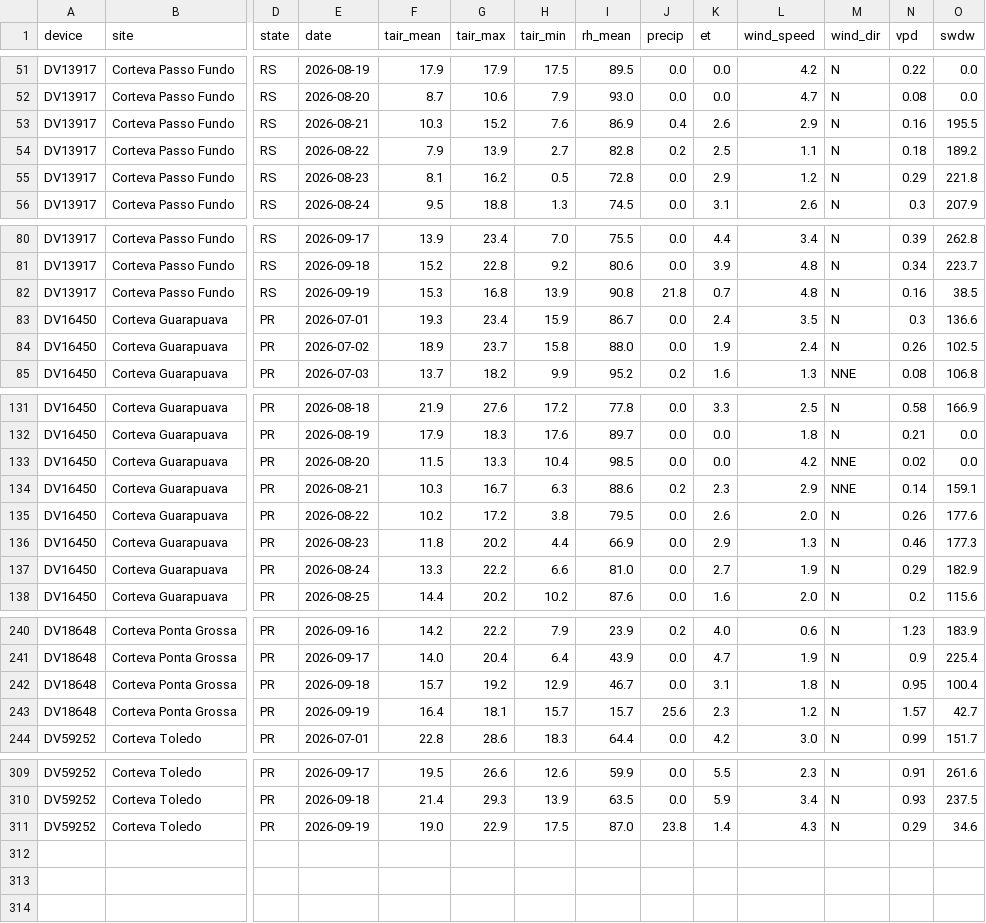
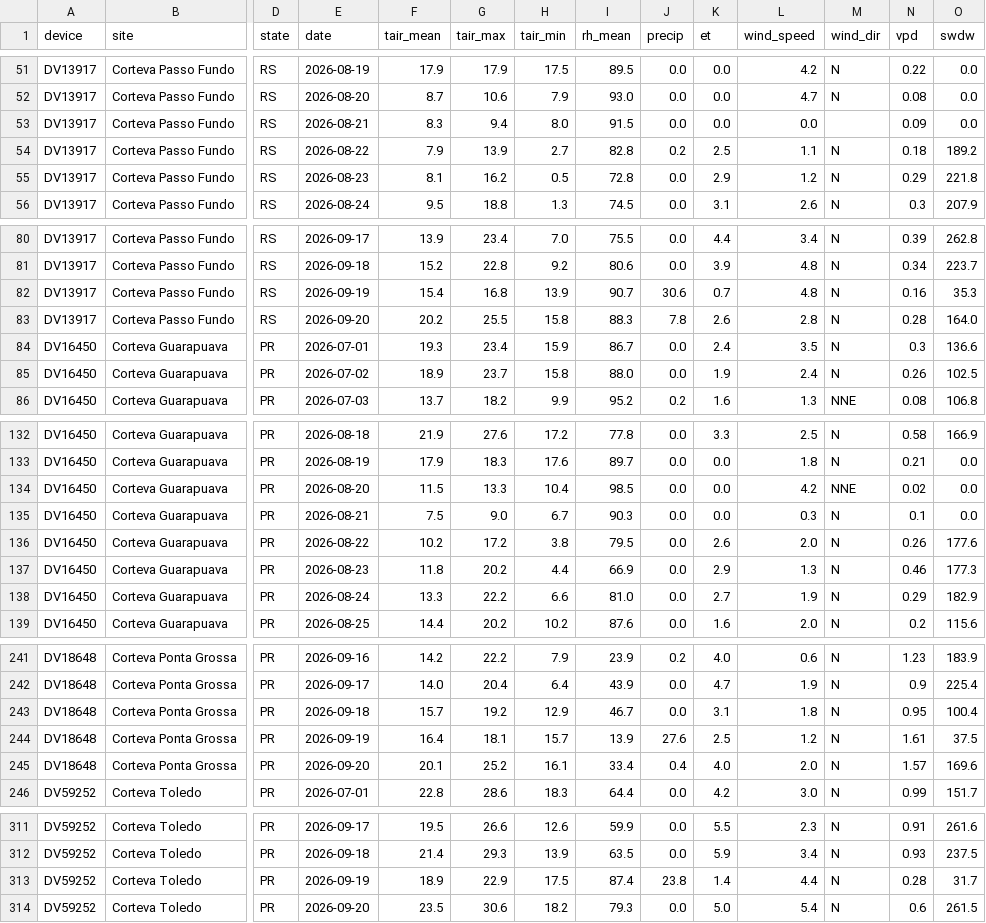
Before and after one commit to mitrutrafael/climaticos, a CSV file: dados_davis_brasil.csv, drawn as a sheet; only a part is shown, gaps mark what is left out; addresses are those after the commit; rows hold the shown columns only; the diff covers the shown part only; the diff names each change by its address in the sheet, - before the commit and + after, or states it on an @@ line.

```diff
--- a/dados_davis_brasil.csv
+++ b/dados_davis_brasil.csv
-F53 (tair_mean): 10.3
+F53 (tair_mean): 8.3
-G53 (tair_max): 15.2
+G53 (tair_max): 9.4
-H53 (tair_min): 7.6
+H53 (tair_min): 8.0
-I53 (rh_mean): 86.9
+I53 (rh_mean): 91.5
-J53 (precip): 0.4
+J53 (precip): 0.0
-K53 (et): 2.6
+K53 (et): 0.0
-L53 (wind_speed): 2.9
+L53 (wind_speed): 0.0
-M53 (wind_dir): N
+M53 (wind_dir): (empty)
-N53 (vpd): 0.16
+N53 (vpd): 0.09
-O53 (swdw): 195.5
+O53 (swdw): 0.0
-F82 (tair_mean): 15.3
+F82 (tair_mean): 15.4
-I82 (rh_mean): 90.8
+I82 (rh_mean): 90.7
-J82 (precip): 21.8
+J82 (precip): 30.6
-O82 (swdw): 38.5
+O82 (swdw): 35.3
+row 83: DV13917 | Corteva Passo Fundo | RS | 2026-09-20 | 20.2 | 25.5 | 15.8 | 88.3 | 7.8 | 2.6 | 2.8 | N | 0.28 | 164.0
-F135 (tair_mean): 10.3
+F135 (tair_mean): 7.5
-G135 (tair_max): 16.7
+G135 (tair_max): 9.0
-H135 (tair_min): 6.3
+H135 (tair_min): 6.7
-I135 (rh_mean): 88.6
+I135 (rh_mean): 90.3
-J135 (precip): 0.2
+J135 (precip): 0.0
-K135 (et): 2.3
+K135 (et): 0.0
-L135 (wind_speed): 2.9
+L135 (wind_speed): 0.3
-M135 (wind_dir): NNE
+M135 (wind_dir): N
-N135 (vpd): 0.14
+N135 (vpd): 0.1
-O135 (swdw): 159.1
+O135 (swdw): 0.0
-I244 (rh_mean): 15.7
+I244 (rh_mean): 13.9
-J244 (precip): 25.6
+J244 (precip): 27.6
-K244 (et): 2.3
+K244 (et): 2.5
-N244 (vpd): 1.57
+N244 (vpd): 1.61
-O244 (swdw): 42.7
+O244 (swdw): 37.5
+row 245: DV18648 | Corteva Ponta Grossa | PR | 2026-09-20 | 20.1 | 25.2 | 16.1 | 33.4 | 0.4 | 4.0 | 2.0 | N | 1.57 | 169.6
-F313 (tair_mean): 19.0
+F313 (tair_mean): 18.9
-I313 (rh_mean): 87.0
+I313 (rh_mean): 87.4
-L313 (wind_speed): 4.3
+L313 (wind_speed): 4.4
-N313 (vpd): 0.29
+N313 (vpd): 0.28
-O313 (swdw): 34.6
+O313 (swdw): 31.7
+row 314: DV59252 | Corteva Toledo | PR | 2026-09-20 | 23.5 | 30.6 | 18.2 | 79.3 | 0.0 | 5.0 | 5.4 | N | 0.6 | 261.5
```
Also changed, not shown: 16 edited cells elsewhere in this file, dados_climaticos_brasil.csv.
